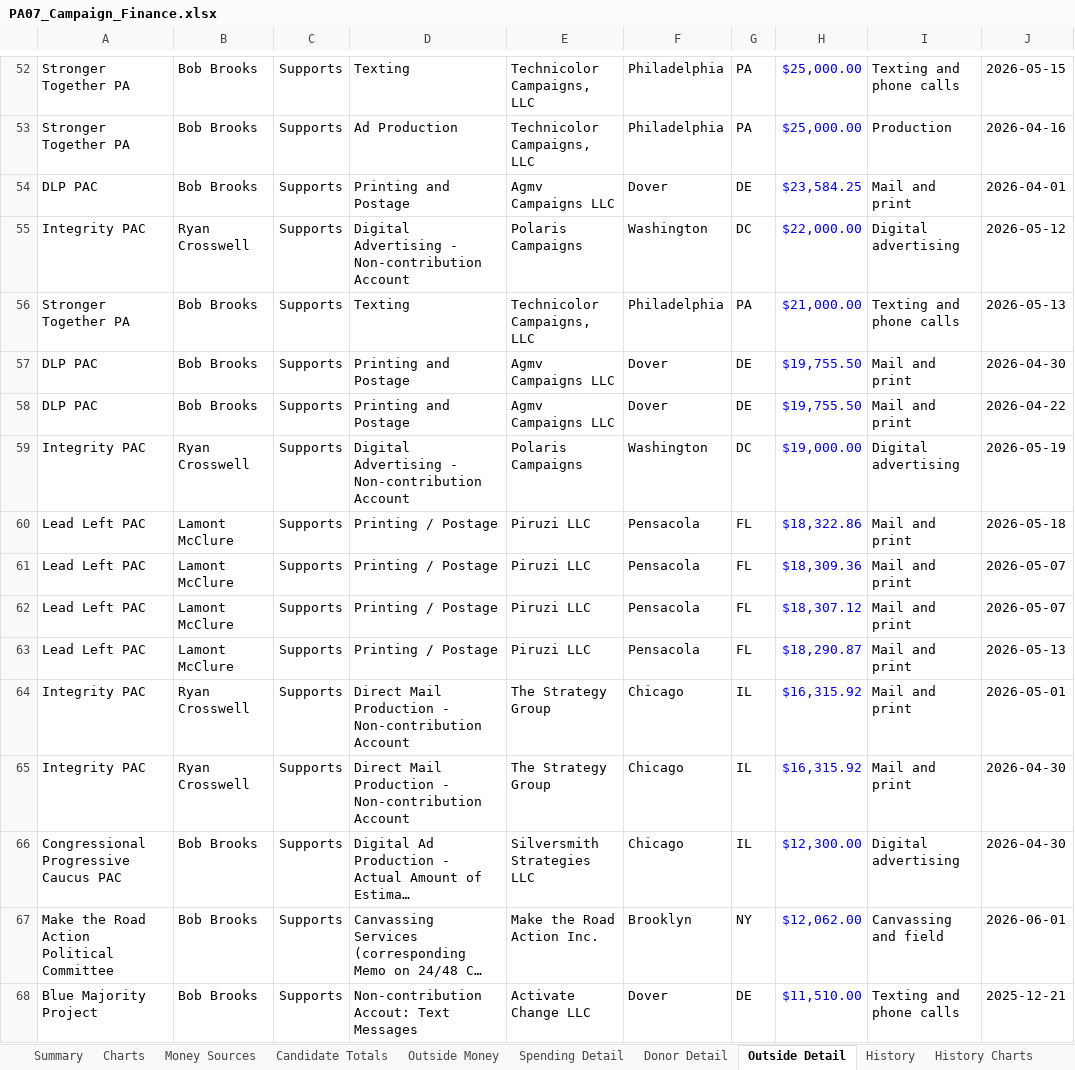
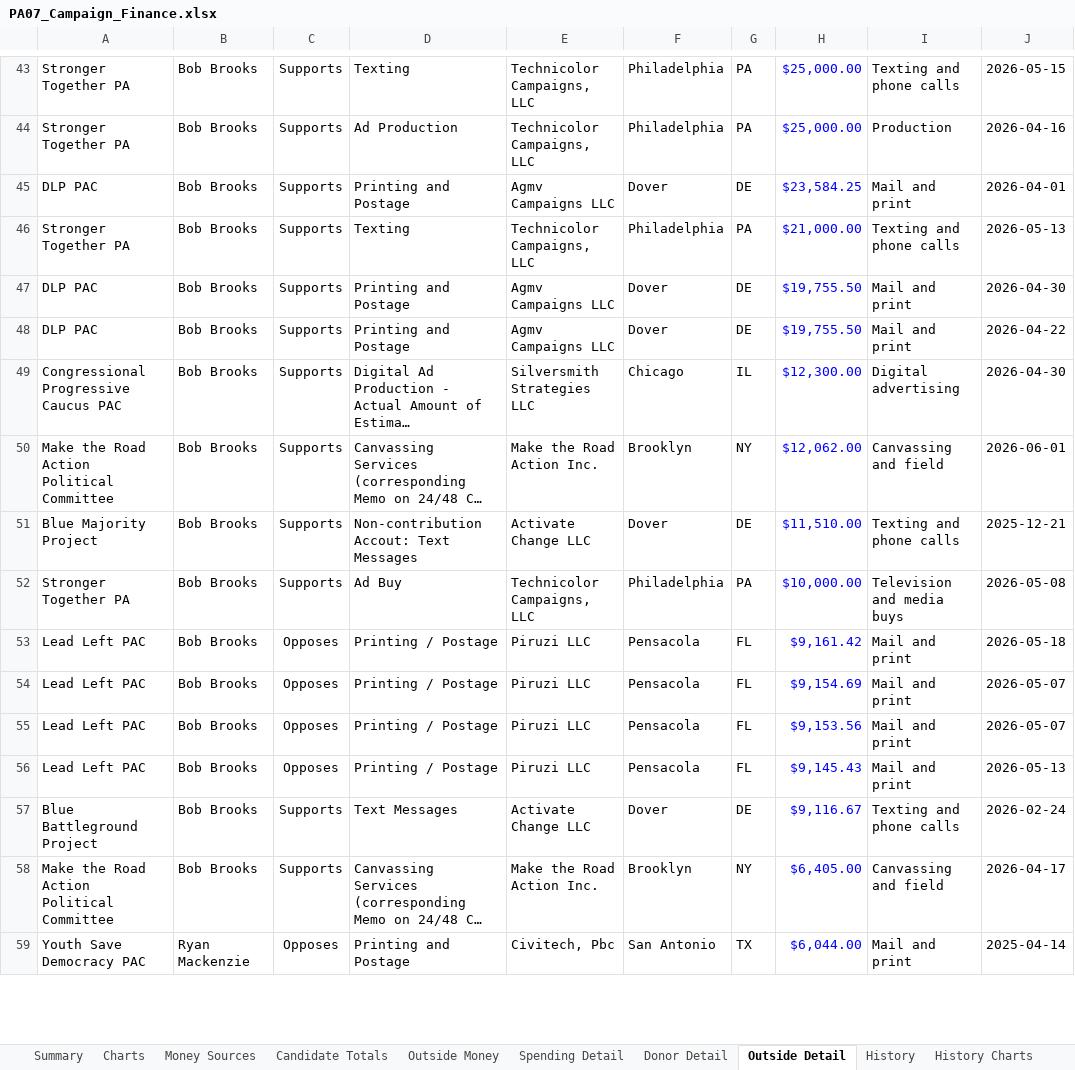
Before and after one commit to weinsteincharles27-del/pa07-finance, an Excel workbook: site/PA07_Campaign_Finance.xlsx, sheet Outside Detail, drawn as a sheet; only a part is shown, gaps mark what is left out; the shorter side is filled out with more unchanged rows; long unchanged cells end in …; values as stored, in another font and other column widths than the file's, no borders; the diff covers the shown part only; the diff names each change by its address in the sheet, - before the commit and + after, or states it on an @@ line.

Commit message:
Refresh FEC data 2026-09-17 21:20 UTC

```diff
--- a/site/PA07_Campaign_Finance.xlsx (sheet Outside Detail)
+++ b/site/PA07_Campaign_Finance.xlsx (sheet Outside Detail)
-row 55: Integrity PAC | Ryan Crosswell | Supports | Digital Advertising - Non-contribution Account | Polaris Campaigns | Washington | DC | $22,000.00 | Digital advertising | 2026-05-12
-row 59: Integrity PAC | Ryan Crosswell | Supports | Digital Advertising - Non-contribution Account | Polaris Campaigns | Washington | DC | $19,000.00 | Digital advertising | 2026-05-19
-row 60: Lead Left PAC | Lamont McClure | Supports | Printing / Postage | Piruzi LLC | Pensacola | FL | $18,322.86 | Mail and print | 2026-05-18
-row 61: Lead Left PAC | Lamont McClure | Supports | Printing / Postage | Piruzi LLC | Pensacola | FL | $18,309.36 | Mail and print | 2026-05-07
-row 62: Lead Left PAC | Lamont McClure | Supports | Printing / Postage | Piruzi LLC | Pensacola | FL | $18,307.12 | Mail and print | 2026-05-07
-row 63: Lead Left PAC | Lamont McClure | Supports | Printing / Postage | Piruzi LLC | Pensacola | FL | $18,290.87 | Mail and print | 2026-05-13
-row 64: Integrity PAC | Ryan Crosswell | Supports | Direct Mail Production - Non-contribution Account | The Strategy Group | Chicago | IL | $16,315.92 | Mail and print | 2026-05-01
-row 65: Integrity PAC | Ryan Crosswell | Supports | Direct Mail Production - Non-contribution Account | The Strategy Group | Chicago | IL | $16,315.92 | Mail and print | 2026-04-30
```
Also changed, not shown: 19 removed rows and 30 edited cells elsewhere in this sheet, sheet Outside Money, sheet Summary, sheet Charts, sheet Notes & Sources, sheet Candidate Totals, charts or pictures, 4 other files.
